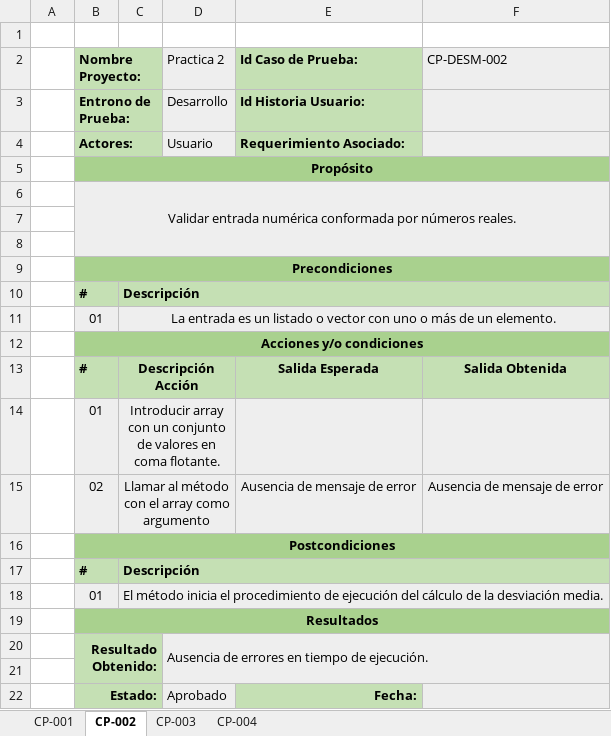
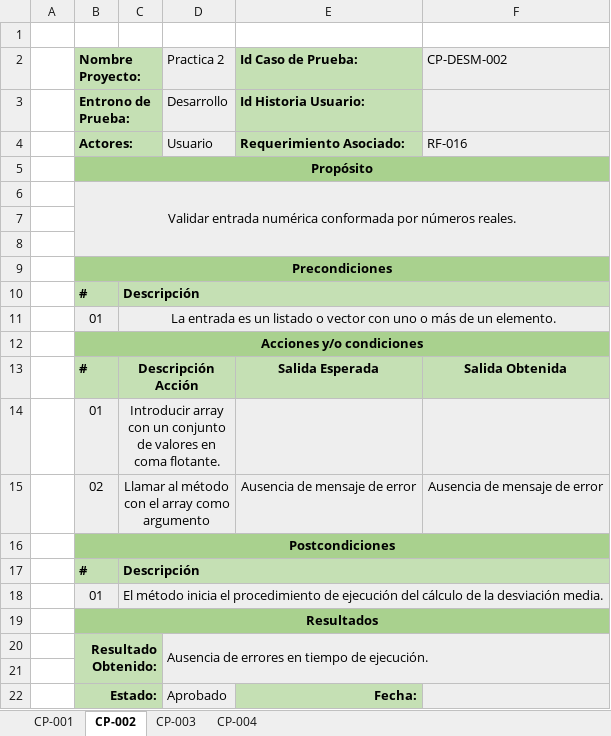
Before and after one commit to Adripy/TDD-ACB-JGA, an Excel workbook: docs/CasosPrueba - Estadística/CP - DesvMediaConSigno.xlsx, sheet CP-002, drawn as a sheet; values as stored, in another font and other column widths than the file's, no borders; conditional formats not drawn; the diff names each change by its address in the sheet, - before the commit and + after, or states it on an @@ line.

```diff
--- a/docs/CasosPrueba - Estadística/CP - DesvMediaConSigno.xlsx (sheet CP-002)
+++ b/docs/CasosPrueba - Estadística/CP - DesvMediaConSigno.xlsx (sheet CP-002)
-F4 (CP-DESM-002): (empty)
+F4 (CP-DESM-002): RF-016
```
Also changed, not shown: sheet CP-001, sheet CP-003, sheet CP-004, docs/CasosPrueba - Estadística/CP - DesvSinSigno.xlsx, docs/CasosPrueba - Estadística/CP - MediaArmon.xlsx, 4 other files.
